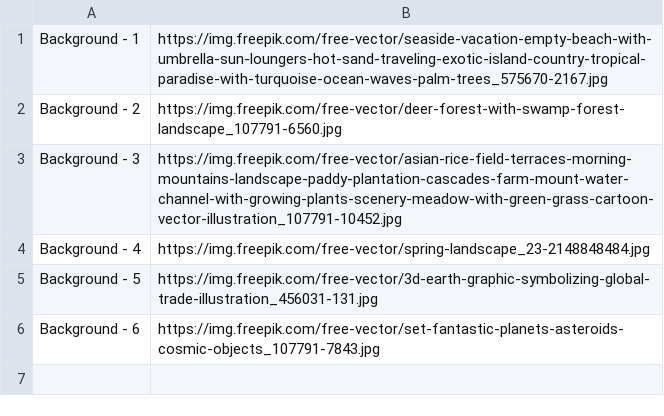
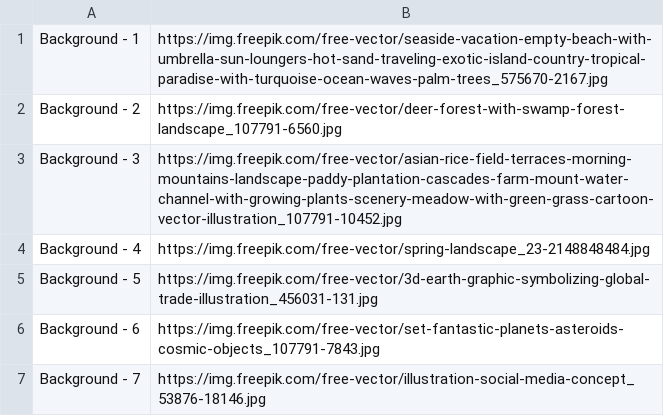
Before and after one commit to congvu-life/Free_Images, a CSV file: source/Source_Background.csv, drawn as a sheet.

```diff
--- a/source/Source_Background.csv
+++ b/source/Source_Background.csv
@@ -6 +6,2 @@ Background - 5,https://img.freepik.com/free-vector/3d-earth-graphic-symbolizing-
 Background - 6,https://img.freepik.com/free-vector/set-fantastic-planets-asteroids-cosmic-objects_107791-7843.jpg
+Background - 7,https://img.freepik.com/free-vector/illustration-social-media-concept_53876-18146.jpg
```
Also changed, not shown: source/Source_Computer.csv, source/Source_Living_Online.csv, 2 other files.
